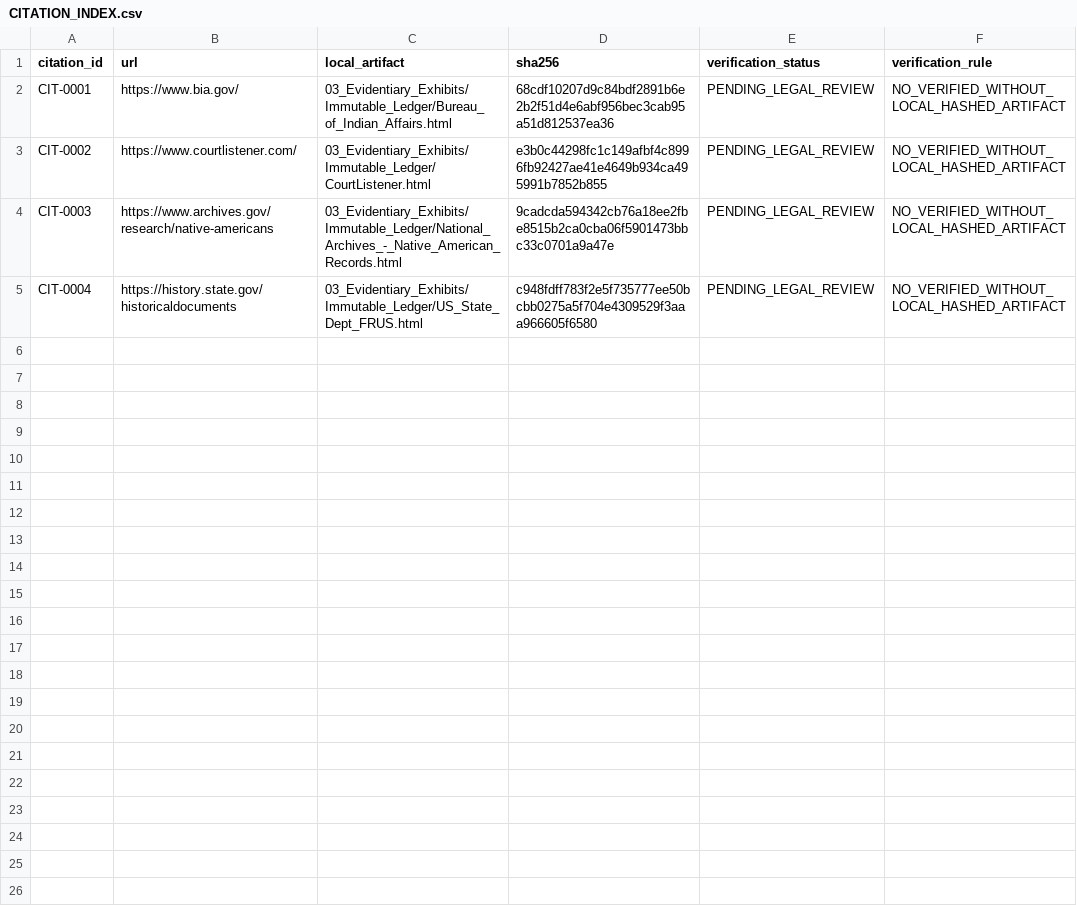
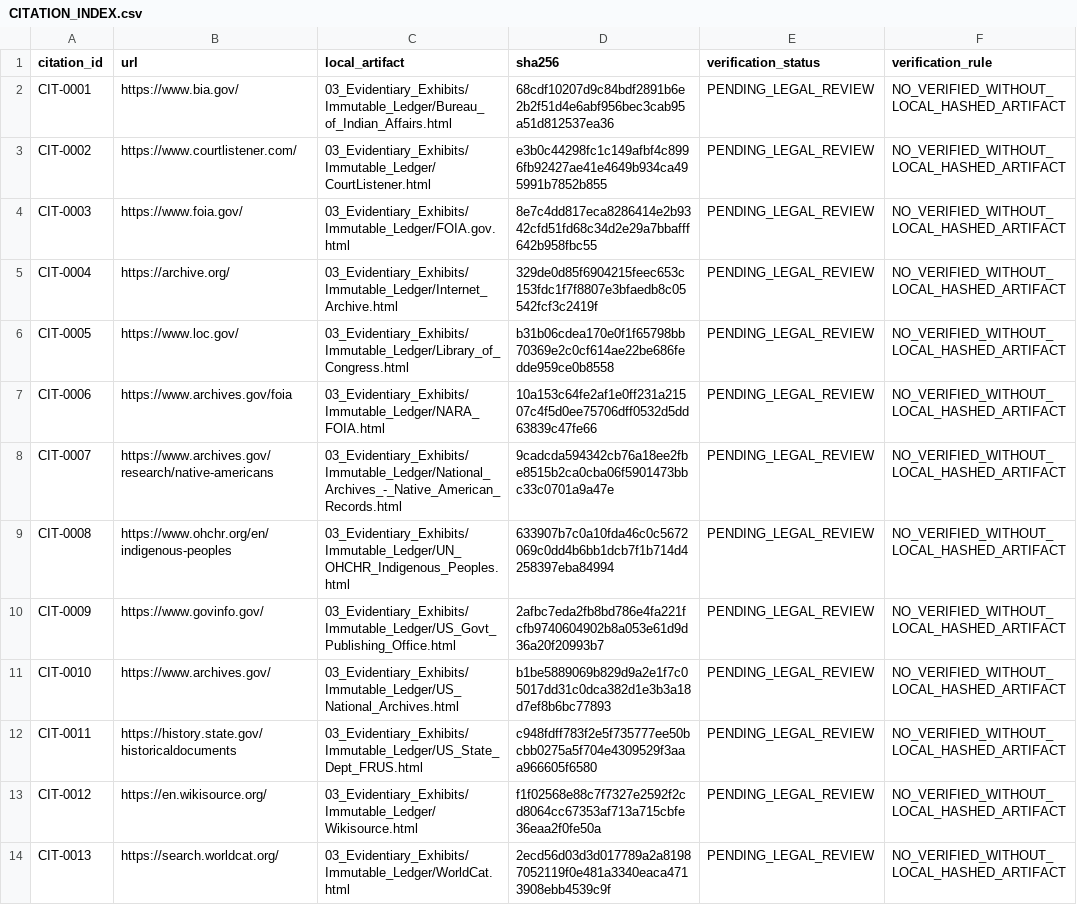
Before and after one commit to GlobalRestitutionAlliance/turtle-island-us-ca-bear-river-band-of-the-rohnerville-ranch-master-litigation, a CSV file: 03_Evidentiary_Exhibits/CITATION_INDEX.csv, drawn as a sheet.

Commit message:
Batch 2b: harvest expanded sources, citations, manifests

```diff
--- a/03_Evidentiary_Exhibits/CITATION_INDEX.csv
+++ b/03_Evidentiary_Exhibits/CITATION_INDEX.csv
@@ -3,3 +3,12 @@ CIT-0001,https://www.bia.gov/,03_Evidentiary_Exhibits/Immutable_Ledger/Bureau_of
 CIT-0002,https://www.courtlistener.com/,03_Evidentiary_Exhibits/Immutable_Ledger/CourtListener.html,e3b0c44298fc1c149afbf4c8996fb92427ae41e4649b934ca495991b7852b855,PENDING_LEGAL_REVIEW,NO_VERIFIED_WITHOUT_LOCAL_HASHED_ARTIFACT
-CIT-0003,https://www.archives.gov/research/native-americans,03_Evidentiary_Exhibits/Immutable_Ledger/National_Archives_-_Native_American_Records.html,9cadcda594342cb76a18ee2fbe8515b2ca0cba06f5901473bbc33c0701a9a47e,PENDING_LEGAL_REVIEW,NO_VERIFIED_WITHOUT_LOCAL_HASHED_ARTIFACT
-CIT-0004,https://history.state.gov/historicaldocuments,03_Evidentiary_Exhibits/Immutable_Ledger/US_State_Dept_FRUS.html,c948fdff783f2e5f735777ee50bcbb0275a5f704e4309529f3aaa966605f6580,PENDING_LEGAL_REVIEW,NO_VERIFIED_WITHOUT_LOCAL_HASHED_ARTIFACT
+CIT-0003,https://www.foia.gov/,03_Evidentiary_Exhibits/Immutable_Ledger/FOIA.gov.html,8e7c4dd817eca8286414e2b9342cfd51fd68c34d2e29a7bbafff642b958fbc55,PENDING_LEGAL_REVIEW,NO_VERIFIED_WITHOUT_LOCAL_HASHED_ARTIFACT
+CIT-0004,https://archive.org/,03_Evidentiary_Exhibits/Immutable_Ledger/Internet_Archive.html,329de0d85f6904215feec653c153fdc1f7f8807e3bfaedb8c05542fcf3c2419f,PENDING_LEGAL_REVIEW,NO_VERIFIED_WITHOUT_LOCAL_HASHED_ARTIFACT
+CIT-0005,https://www.loc.gov/,03_Evidentiary_Exhibits/Immutable_Ledger/Library_of_Congress.html,b31b06cdea170e0f1f65798bb70369e2c0cf614ae22be686fedde959ce0b8558,PENDING_LEGAL_REVIEW,NO_VERIFIED_WITHOUT_LOCAL_HASHED_ARTIFACT
+CIT-0006,https://www.archives.gov/foia,03_Evidentiary_Exhibits/Immutable_Ledger/NARA_FOIA.html,10a153c64fe2af1e0ff231a21507c4f5d0ee75706dff0532d5dd63839c47fe66,PENDING_LEGAL_REVIEW,NO_VERIFIED_WITHOUT_LOCAL_HASHED_ARTIFACT
+CIT-0007,https://www.archives.gov/research/native-americans,03_Evidentiary_Exhibits/Immutable_Ledger/National_Archives_-_Native_American_Records.html,9cadcda594342cb76a18ee2fbe8515b2ca0cba06f5901473bbc33c0701a9a47e,PENDING_LEGAL_REVIEW,NO_VERIFIED_WITHOUT_LOCAL_HASHED_ARTIFACT
+CIT-0008,https://www.ohchr.org/en/indigenous-peoples,03_Evidentiary_Exhibits/Immutable_Ledger/UN_OHCHR_Indigenous_Peoples.html,633907b7c0a10fda46c0c5672069c0dd4b6bb1dcb7f1b714d4258397eba84994,PENDING_LEGAL_REVIEW,NO_VERIFIED_WITHOUT_LOCAL_HASHED_ARTIFACT
+CIT-0009,https://www.govinfo.gov/,03_Evidentiary_Exhibits/Immutable_Ledger/US_Govt_Publishing_Office.html,2afbc7eda2fb8bd786e4fa221fcfb9740604902b8a053e61d9d36a20f20993b7,PENDING_LEGAL_REVIEW,NO_VERIFIED_WITHOUT_LOCAL_HASHED_ARTIFACT
+CIT-0010,https://www.archives.gov/,03_Evidentiary_Exhibits/Immutable_Ledger/US_National_Archives.html,b1be5889069b829d9a2e1f7c05017dd31c0dca382d1e3b3a18d7ef8b6bc77893,PENDING_LEGAL_REVIEW,NO_VERIFIED_WITHOUT_LOCAL_HASHED_ARTIFACT
+CIT-0011,https://history.state.gov/historicaldocuments,03_Evidentiary_Exhibits/Immutable_Ledger/US_State_Dept_FRUS.html,c948fdff783f2e5f735777ee50bcbb0275a5f704e4309529f3aaa966605f6580,PENDING_LEGAL_REVIEW,NO_VERIFIED_WITHOUT_LOCAL_HASHED_ARTIFACT
+CIT-0012,https://en.wikisource.org/,03_Evidentiary_Exhibits/Immutable_Ledger/Wikisource.html,f1f02568e88c7f7327e2592f2cd8064cc67353af713a715cbfe36eaa2f0fe50a,PENDING_LEGAL_REVIEW,NO_VERIFIED_WITHOUT_LOCAL_HASHED_ARTIFACT
+CIT-0013,https://search.worldcat.org/,03_Evidentiary_Exhibits/Immutable_Ledger/WorldCat.html,2ecd56d03d3d017789a2a81987052119f0e481a3340eaca4713908ebb4539c9f,PENDING_LEGAL_REVIEW,NO_VERIFIED_WITHOUT_LOCAL_HASHED_ARTIFACT
```
Also changed, not shown: 34 other files.
